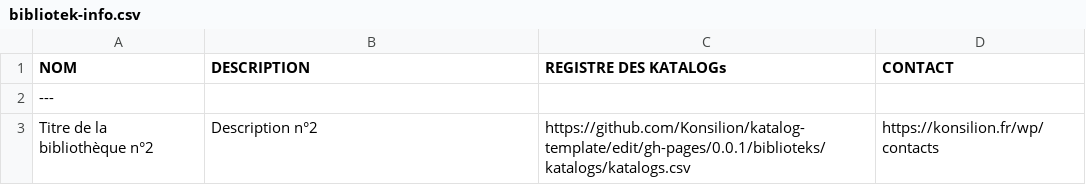
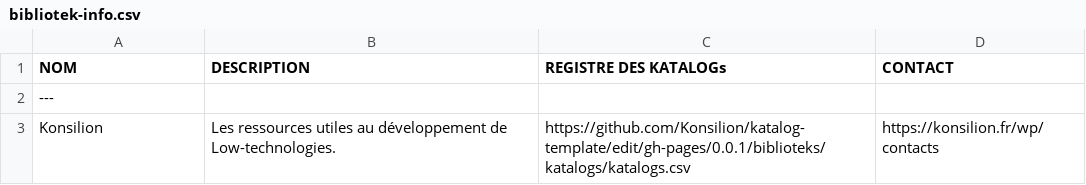
Before and after one commit to nbrem/katalog-template, a CSV file: 1.0.1/biblioteks/02/bibliotek-info.csv, drawn as a sheet.

Commit message:
Update bibliotek-info.csv

```diff
--- a/1.0.1/biblioteks/02/bibliotek-info.csv
+++ b/1.0.1/biblioteks/02/bibliotek-info.csv
@@ -2,2 +2,2 @@ NOM    ;    DESCRIPTION    ;     REGISTRE DES KATALOGs    ;     CONTACT
 ---
-Titre de la bibliothèque n°2     ;    Description n°2   ;    https://github.com/Konsilion/katalog-template/edit/gh-pages/0.0.1/biblioteks/katalogs/katalogs.csv     ;    https://konsilion.fr/wp/contacts
+Konsilion   ;    Les ressources utiles au développement de Low-technologies.  ;    https://github.com/Konsilion/katalog-template/edit/gh-pages/0.0.1/biblioteks/katalogs/katalogs.csv     ;    https://konsilion.fr/wp/contacts
```
